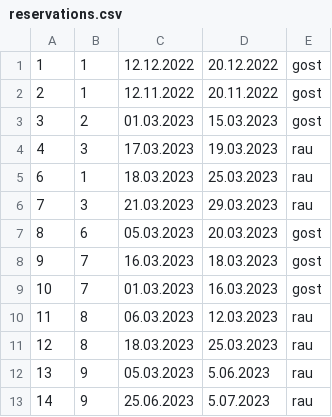
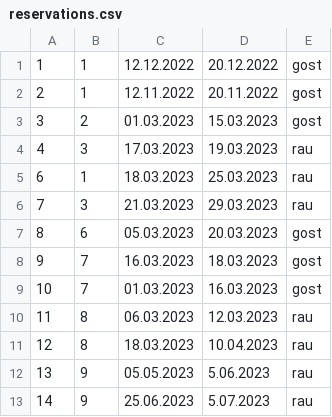
Before and after one commit to KornelijeKiso/DreamTeam, a CSV file: ProjectTourism/ProjectTourism/References/reservations.csv, drawn as a sheet.

Commit message:
Reservations View upgraded

```diff
--- a/ProjectTourism/ProjectTourism/References/reservations.csv
+++ b/ProjectTourism/ProjectTourism/References/reservations.csv
@@ -10,4 +10,4 @@
 11|8|06.03.2023|12.03.2023|rau
-12|8|18.03.2023|25.03.2023|rau
-13|9|05.03.2023|5.06.2023|rau
+12|8|18.03.2023|10.04.2023|rau
+13|9|05.05.2023|5.06.2023|rau
 14|9|25.06.2023|5.07.2023|rau
```
Also changed, not shown: 13 other files.
